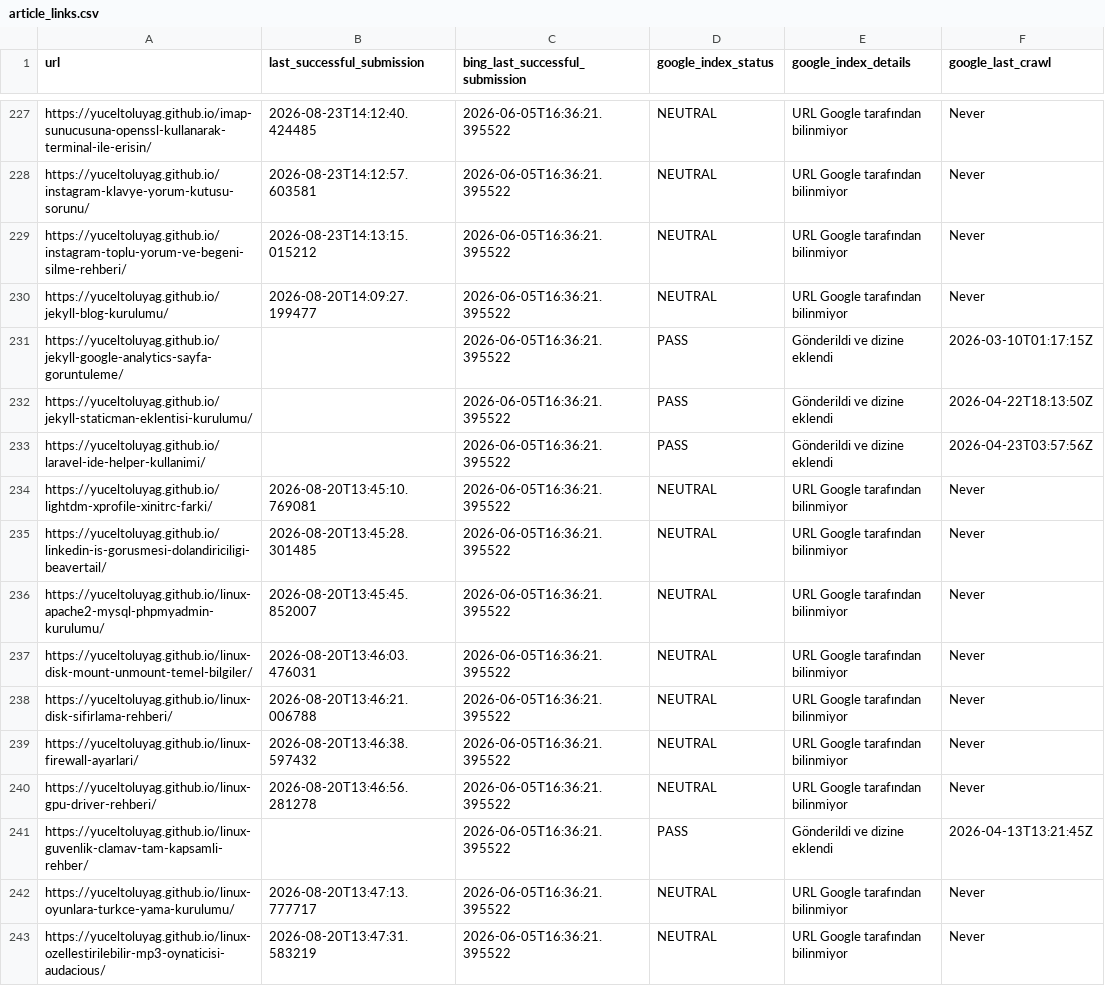
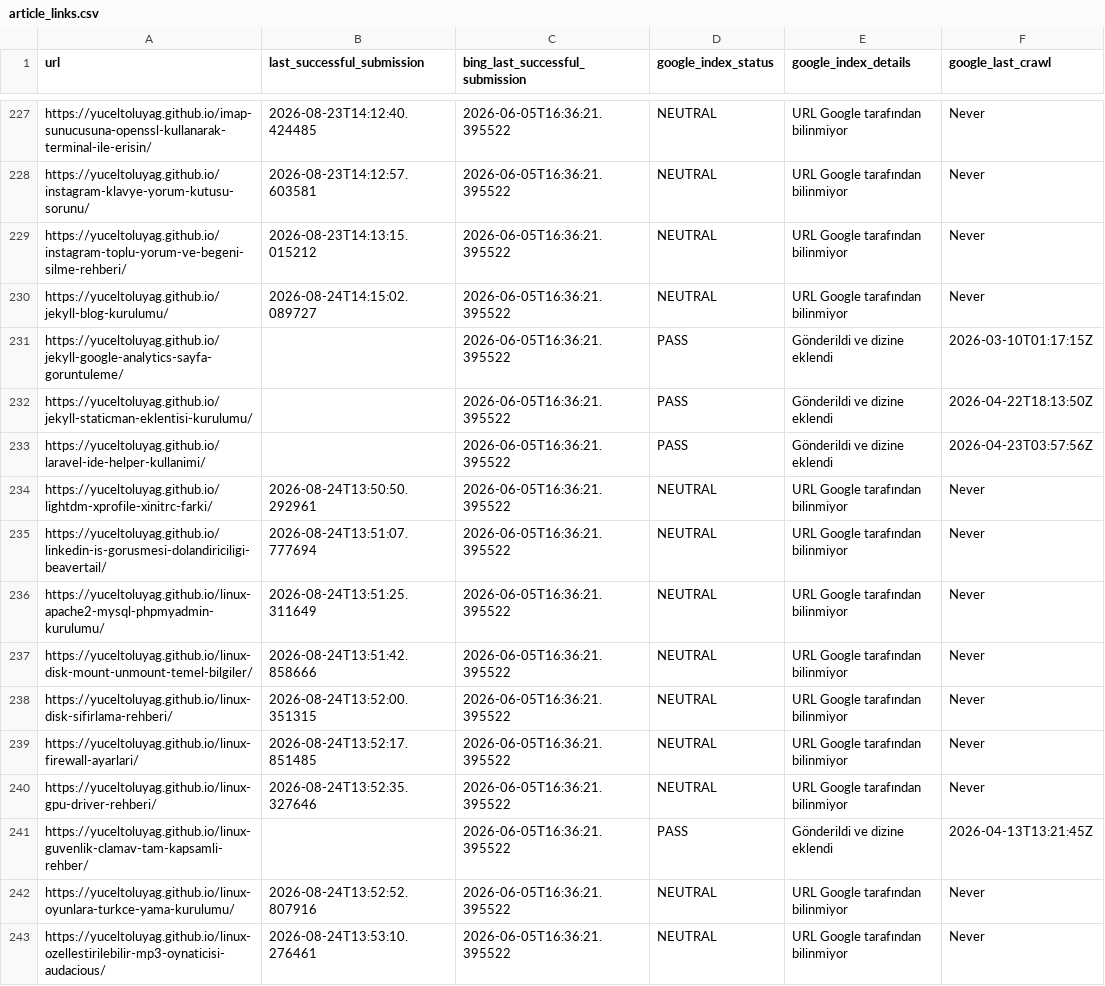
Before and after one commit to yuceltoluyag/google-indexing-tool, a CSV file: article_links.csv, drawn as a sheet; only a part is shown, gaps mark what is left out; the diff covers the shown part only.

```diff
--- a/article_links.csv
+++ b/article_links.csv
@@ -229,3 +229,3 @@ https://yuceltoluyag.github.io/instagram-klavye-yorum-kutusu-sorunu/,2026-08-23T
 https://yuceltoluyag.github.io/instagram-toplu-yorum-ve-begeni-silme-rehberi/,2026-08-23T14:13:15.015212,2026-06-05T16:36:21.395522,NEUTRAL,URL Google tarafından bilinmiyor,Never
-https://yuceltoluyag.github.io/jekyll-blog-kurulumu/,2026-08-20T14:09:27.199477,2026-06-05T16:36:21.395522,NEUTRAL,URL Google tarafından bilinmiyor,Never
+https://yuceltoluyag.github.io/jekyll-blog-kurulumu/,2026-08-24T14:15:02.089727,2026-06-05T16:36:21.395522,NEUTRAL,URL Google tarafından bilinmiyor,Never
 https://yuceltoluyag.github.io/jekyll-google-analytics-sayfa-goruntuleme/,,2026-06-05T16:36:21.395522,PASS,Gönderildi ve dizine eklendi,2026-03-10T01:17:15Z
@@ -233,11 +233,11 @@ https://yuceltoluyag.github.io/jekyll-staticman-eklentisi-kurulumu/,,2026-06-05T
 https://yuceltoluyag.github.io/laravel-ide-helper-kullanimi/,,2026-06-05T16:36:21.395522,PASS,Gönderildi ve dizine eklendi,2026-04-23T03:57:56Z
-https://yuceltoluyag.github.io/lightdm-xprofile-xinitrc-farki/,2026-08-20T13:45:10.769081,2026-06-05T16:36:21.395522,NEUTRAL,URL Google tarafından bilinmiyor,Never
-https://yuceltoluyag.github.io/linkedin-is-gorusmesi-dolandiriciligi-beavertail/,2026-08-20T13:45:28.301485,2026-06-05T16:36:21.395522,NEUTRAL,URL Google tarafından bilinmiyor,Never
-https://yuceltoluyag.github.io/linux-apache2-mysql-phpmyadmin-kurulumu/,2026-08-20T13:45:45.852007,2026-06-05T16:36:21.395522,NEUTRAL,URL Google tarafından bilinmiyor,Never
-https://yuceltoluyag.github.io/linux-disk-mount-unmount-temel-bilgiler/,2026-08-20T13:46:03.476031,2026-06-05T16:36:21.395522,NEUTRAL,URL Google tarafından bilinmiyor,Never
-https://yuceltoluyag.github.io/linux-disk-sifirlama-rehberi/,2026-08-20T13:46:21.006788,2026-06-05T16:36:21.395522,NEUTRAL,URL Google tarafından bilinmiyor,Never
-https://yuceltoluyag.github.io/linux-firewall-ayarlari/,2026-08-20T13:46:38.597432,2026-06-05T16:36:21.395522,NEUTRAL,URL Google tarafından bilinmiyor,Never
-https://yuceltoluyag.github.io/linux-gpu-driver-rehberi/,2026-08-20T13:46:56.281278,2026-06-05T16:36:21.395522,NEUTRAL,URL Google tarafından bilinmiyor,Never
+https://yuceltoluyag.github.io/lightdm-xprofile-xinitrc-farki/,2026-08-24T13:50:50.292961,2026-06-05T16:36:21.395522,NEUTRAL,URL Google tarafından bilinmiyor,Never
+https://yuceltoluyag.github.io/linkedin-is-gorusmesi-dolandiriciligi-beavertail/,2026-08-24T13:51:07.777694,2026-06-05T16:36:21.395522,NEUTRAL,URL Google tarafından bilinmiyor,Never
+https://yuceltoluyag.github.io/linux-apache2-mysql-phpmyadmin-kurulumu/,2026-08-24T13:51:25.311649,2026-06-05T16:36:21.395522,NEUTRAL,URL Google tarafından bilinmiyor,Never
+https://yuceltoluyag.github.io/linux-disk-mount-unmount-temel-bilgiler/,2026-08-24T13:51:42.858666,2026-06-05T16:36:21.395522,NEUTRAL,URL Google tarafından bilinmiyor,Never
+https://yuceltoluyag.github.io/linux-disk-sifirlama-rehberi/,2026-08-24T13:52:00.351315,2026-06-05T16:36:21.395522,NEUTRAL,URL Google tarafından bilinmiyor,Never
+https://yuceltoluyag.github.io/linux-firewall-ayarlari/,2026-08-24T13:52:17.851485,2026-06-05T16:36:21.395522,NEUTRAL,URL Google tarafından bilinmiyor,Never
+https://yuceltoluyag.github.io/linux-gpu-driver-rehberi/,2026-08-24T13:52:35.327646,2026-06-05T16:36:21.395522,NEUTRAL,URL Google tarafından bilinmiyor,Never
 https://yuceltoluyag.github.io/linux-guvenlik-clamav-tam-kapsamli-rehber/,,2026-06-05T16:36:21.395522,PASS,Gönderildi ve dizine eklendi,2026-04-13T13:21:45Z
-https://yuceltoluyag.github.io/linux-oyunlara-turkce-yama-kurulumu/,2026-08-20T13:47:13.777717,2026-06-05T16:36:21.395522,NEUTRAL,URL Google tarafından bilinmiyor,Never
-https://yuceltoluyag.github.io/linux-ozellestirilebilir-mp3-oynaticisi-audacious/,2026-08-20T13:47:31.583219,2026-06-05T16:36:21.395522,NEUTRAL,URL Google tarafından bilinmiyor,Never
+https://yuceltoluyag.github.io/linux-oyunlara-turkce-yama-kurulumu/,2026-08-24T13:52:52.807916,2026-06-05T16:36:21.395522,NEUTRAL,URL Google tarafından bilinmiyor,Never
+https://yuceltoluyag.github.io/linux-ozellestirilebilir-mp3-oynaticisi-audacious/,2026-08-24T13:53:10.276461,2026-06-05T16:36:21.395522,NEUTRAL,URL Google tarafından bilinmiyor,Never
```
Also changed, not shown: 91 edited cells elsewhere in this file.
